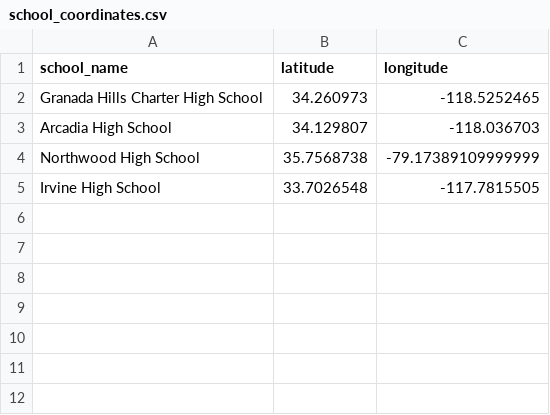
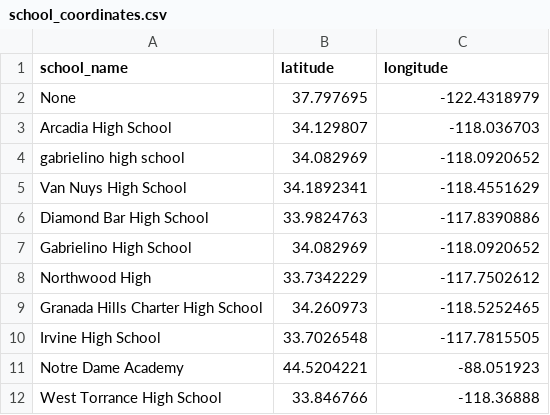
Before and after one commit to ChanR-Analytics/UCLA_M196, a CSV file: geospatial_project/data/csv/school_coordinates.csv, drawn as a sheet; removed rows and columns are numbered as before the commit, all else as after; the diff names each change by its address in the sheet, - before the commit and + after, or states it on an @@ line.

Commit message:
Commiting my changes

```diff
--- a/geospatial_project/data/csv/school_coordinates.csv
+++ b/geospatial_project/data/csv/school_coordinates.csv
+row 2: None | 37.797695 | -122.4318979
+row 4: gabrielino high school | 34.082969 | -118.0920652
+row 5: Van Nuys High School | 34.1892341 | -118.4551629
+row 6: Diamond Bar High School | 33.9824763 | -117.8390886
+row 7: Gabrielino High School | 34.082969 | -118.0920652
+row 8: Northwood High | 33.7342229 | -117.7502612
-row 4: Northwood High School | 35.7568738 | -79.17389109999999
+row 11: Notre Dame Academy | 44.5204221 | -88.051923
+row 12: West Torrance High School | 33.846766 | -118.36888
```
